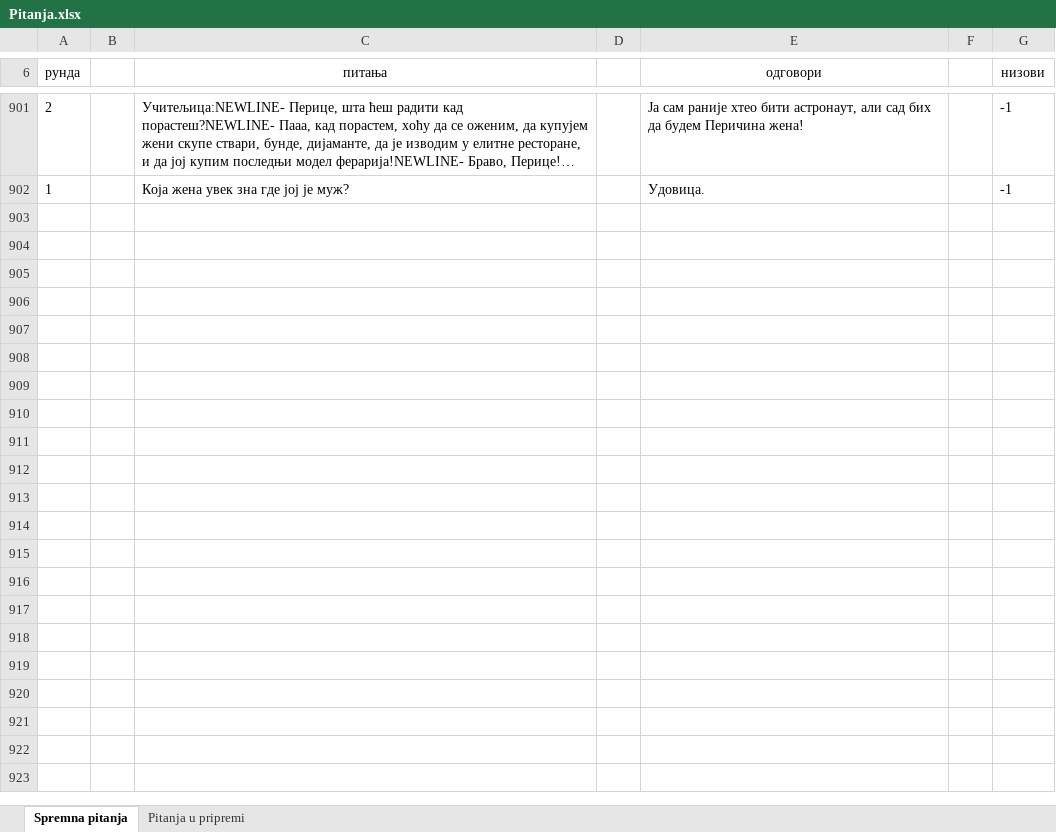
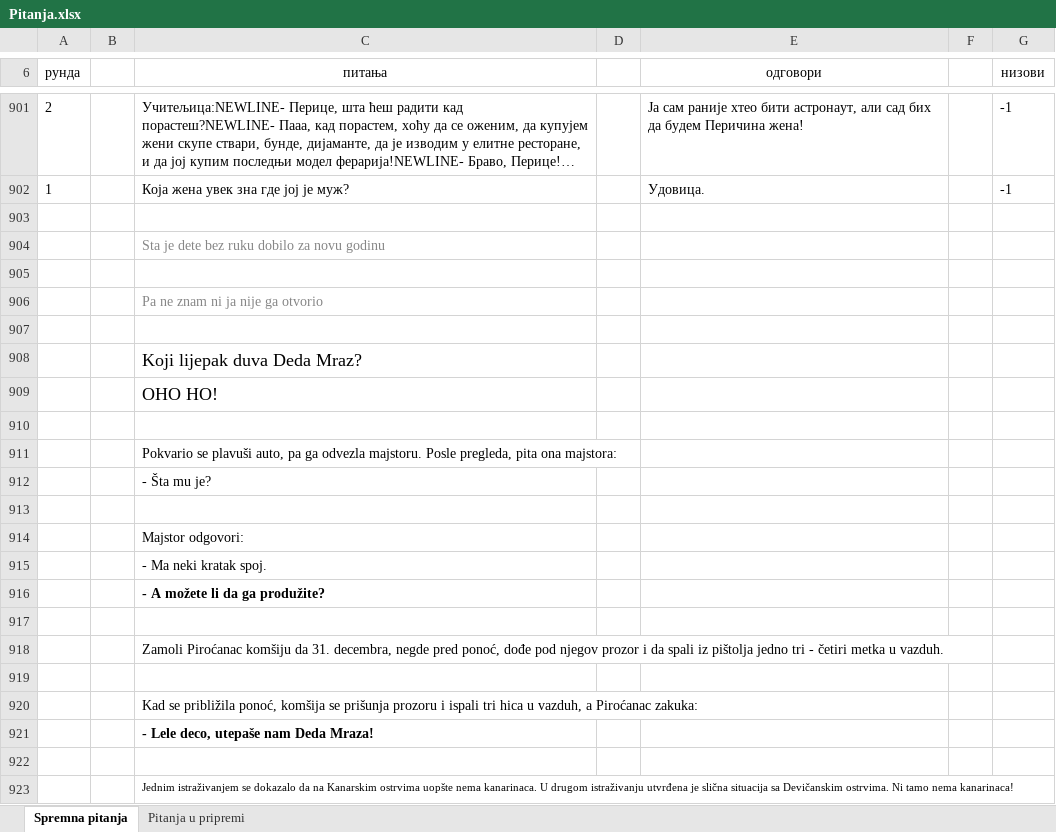
Before and after one commit to filippesic0/Ruski_rulet, an Excel workbook: Resources/Pitanja.xlsx, sheet Spremna pitanja, drawn as a sheet; only a part is shown, gaps mark what is left out; long unchanged cells end in …; values as stored, in another font and other column widths than the file's, no borders; the diff names each change by its address in the sheet, - before the commit and + after, or states it on an @@ line.

```diff
--- a/Resources/Pitanja.xlsx (sheet Spremna pitanja)
+++ b/Resources/Pitanja.xlsx (sheet Spremna pitanja)
+row 903: (empty)
+row 904:  |  | Sta je dete bez ruku dobilo za novu godinu
+row 905: (empty)
+row 906:  |  | Pa ne znam ni ja nije ga otvorio
+row 907: (empty)
+row 908:  |  | Koji lijepak duva Deda Mraz?
+row 909:  |  | OHO HO!
+row 910: (empty)
+row 911:  |  | Pokvario se plavuši auto, pa ga odvezla majstoru. Posle pregleda, pita ona majstora:
+row 912:  |  | - Šta mu je?
+row 913: (empty)
+row 914:  |  | Majstor odgovori:
+row 915:  |  | - Ma neki kratak spoj.
+row 916:  |  | - A možete li da ga produžite?
+row 917: (empty)
+row 918:  |  | Zamoli Piroćanac komšiju da 31. decembra, negde pred ponoć, dođe pod njegov prozor i da spali iz pištolja jedno tri - četiri metka u vazduh.
+row 919: (empty)
+row 920:  |  | Kad se približila ponoć, komšija se prišunja prozoru i ispali tri hica u vazduh, a Piroćanac zakuka:
+row 921:  |  | - Lele deco, utepaše nam Deda Mraza!
+row 922: (empty)
+row 923:  |  | Jednim istraživanjem se dokazalo da na Kanarskim ostrvima uopšte nema kanarinaca. U drugom istraživanju utvrđena je slična situacija sa Devičanskim ostrvima. Ni tamo nema kanarinaca!
```
